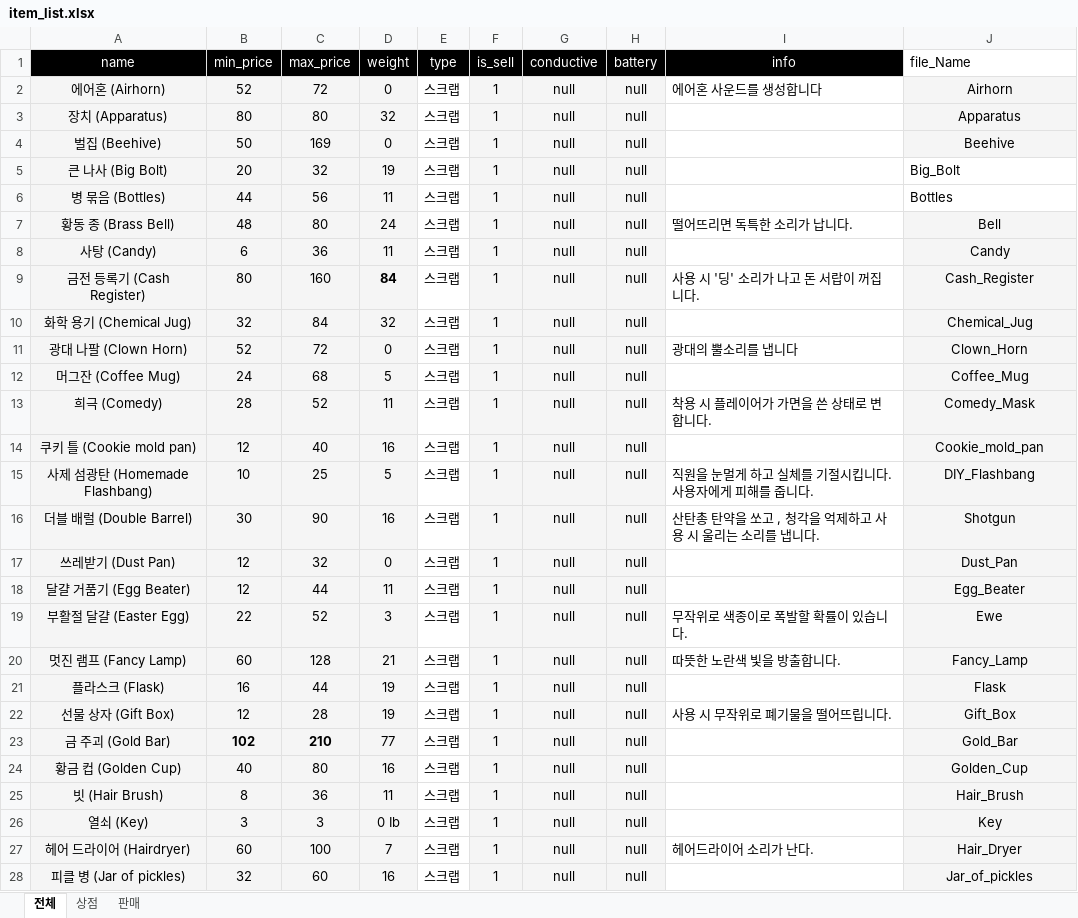
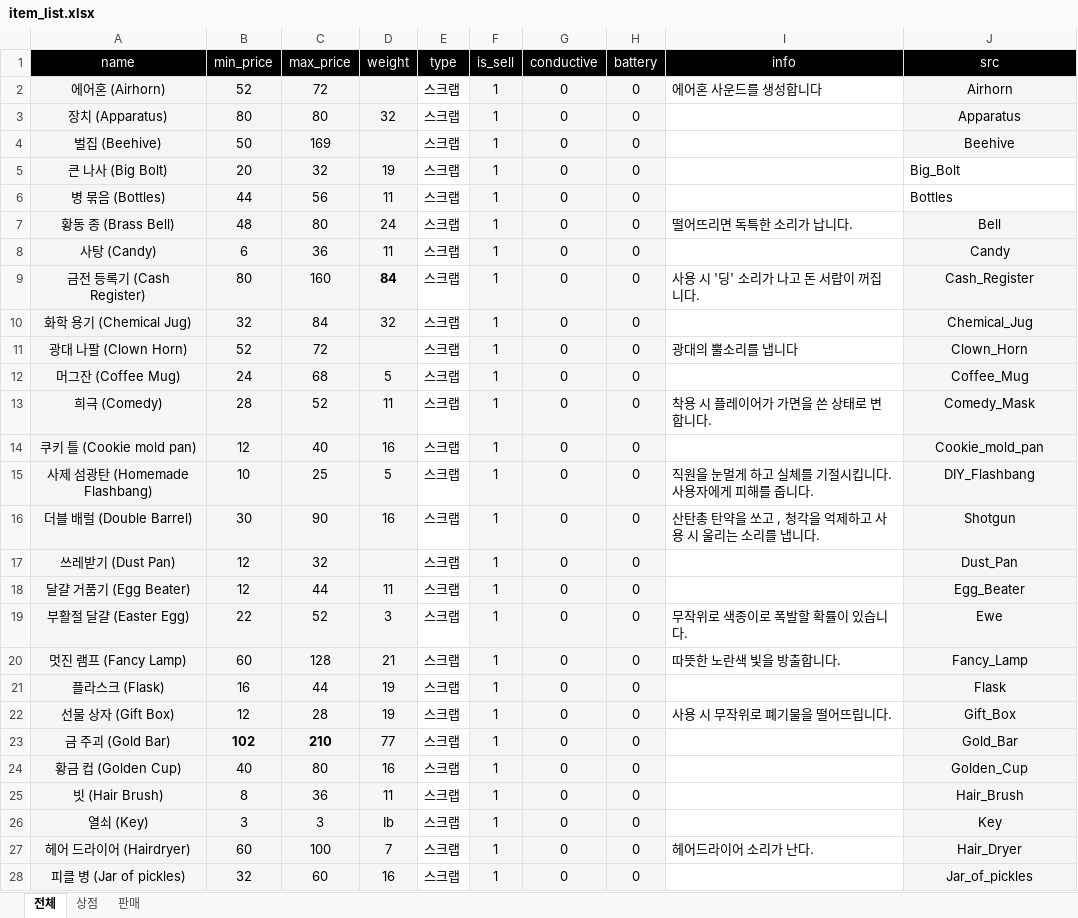
Before and after one commit to KDT-IaaS-Class-Two-Group/subject-7-exam-database-2, an Excel workbook: public/resource/exel/item_list.xlsx, sheet 전체, drawn as a sheet; only a part is shown; values as stored, in another font and other column widths than the file's, no borders; the diff covers the shown part only; the diff names each change by its address in the sheet, - before the commit and + after, or states it on an @@ line.

Commit message:
Fix | Item_List.xlsx : 특정 열 속성의 값들을 수정하였음

```diff
--- a/public/resource/exel/item_list.xlsx (sheet 전체)
+++ b/public/resource/exel/item_list.xlsx (sheet 전체)
-J1: file_Name
+J1: src
@@ J1 fill: none → #000000, text colour: black → #FFFFFF, alignment: left → center @@
-D2 (weight): 0
+D2 (weight): (empty)
-G2:G28 (conductive): null
+G2:G28 (conductive): 0
-H2:H28 (battery): null
+H2:H28 (battery): 0
-D4 (weight): 0
+D4 (weight): (empty)
-D11 (weight): 0
+D11 (weight): (empty)
-D17 (weight): 0
+D17 (weight): (empty)
-D26 (weight): 0 Ib
+D26 (weight): Ib
```
Also changed, not shown: 177 edited cells elsewhere in this sheet.
